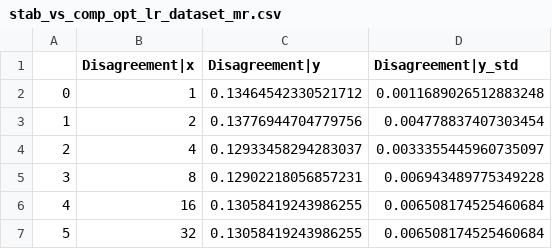
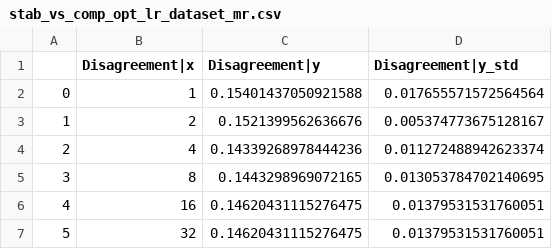
Before and after one commit to HazyResearch/bert-pretraining, a CSV file: src/bert-pretraining/output/csv/stab_vs_comp_opt_lr_dataset_mr.csv, drawn as a sheet.

```diff
--- a/src/bert-pretraining/output/csv/stab_vs_comp_opt_lr_dataset_mr.csv
+++ b/src/bert-pretraining/output/csv/stab_vs_comp_opt_lr_dataset_mr.csv
@@ -1,7 +1,7 @@
 ,Disagreement|x,Disagreement|y,Disagreement|y_std
-0,1,0.13464542330521712,0.0011689026512883248
-1,2,0.13776944704779756,0.004778837407303454
-2,4,0.12933458294283037,0.0033355445960735097
-3,8,0.12902218056857231,0.006943489775349228
-4,16,0.13058419243986255,0.006508174525460684
-5,32,0.13058419243986255,0.006508174525460684
+0,1,0.15401437050921588,0.017655571572564564
+1,2,0.1521399562636676,0.005374773675128167
+2,4,0.14339268978444236,0.011272488942623374
+3,8,0.1443298969072165,0.013053784702140695
+4,16,0.14620431115276475,0.01379531531760051
+5,32,0.14620431115276475,0.01379531531760051
```
Also changed, not shown: src/bert-pretraining/output/csv/stab_vs_comp_opt_lr_dataset_mpqa.csv, src/bert-pretraining/output/csv/stab_vs_comp_opt_lr_dataset_sst.csv, 3 other files.
